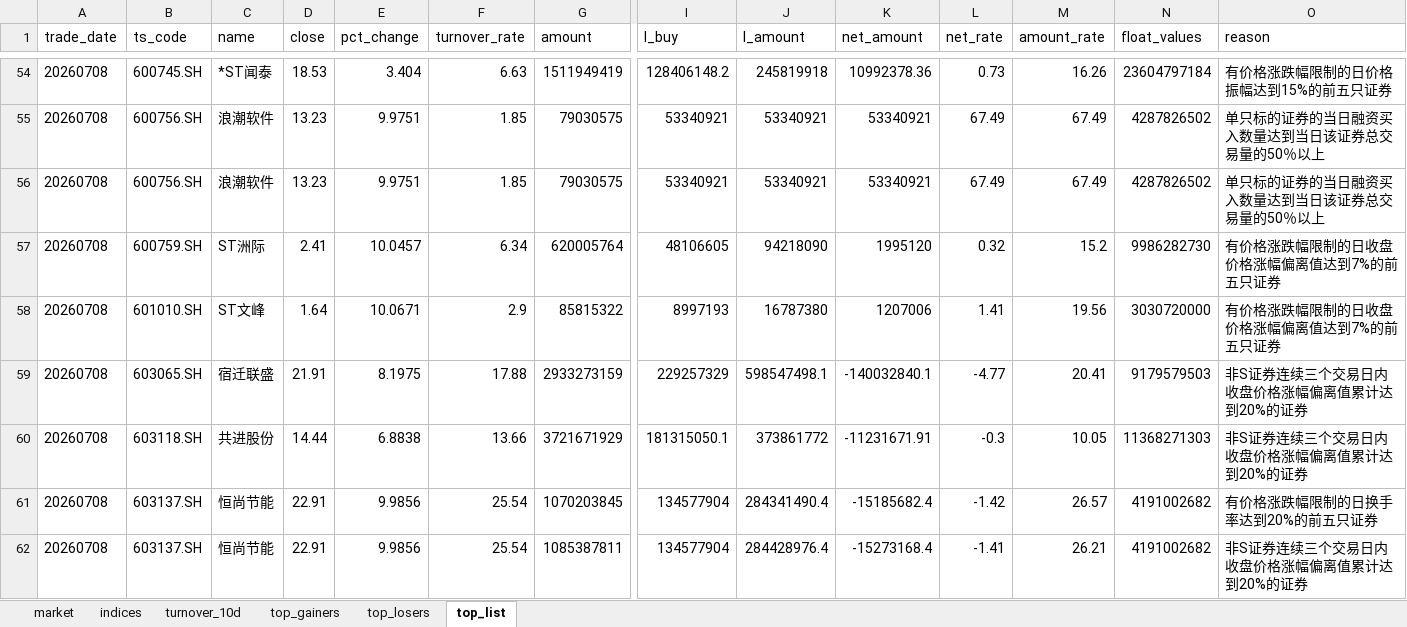
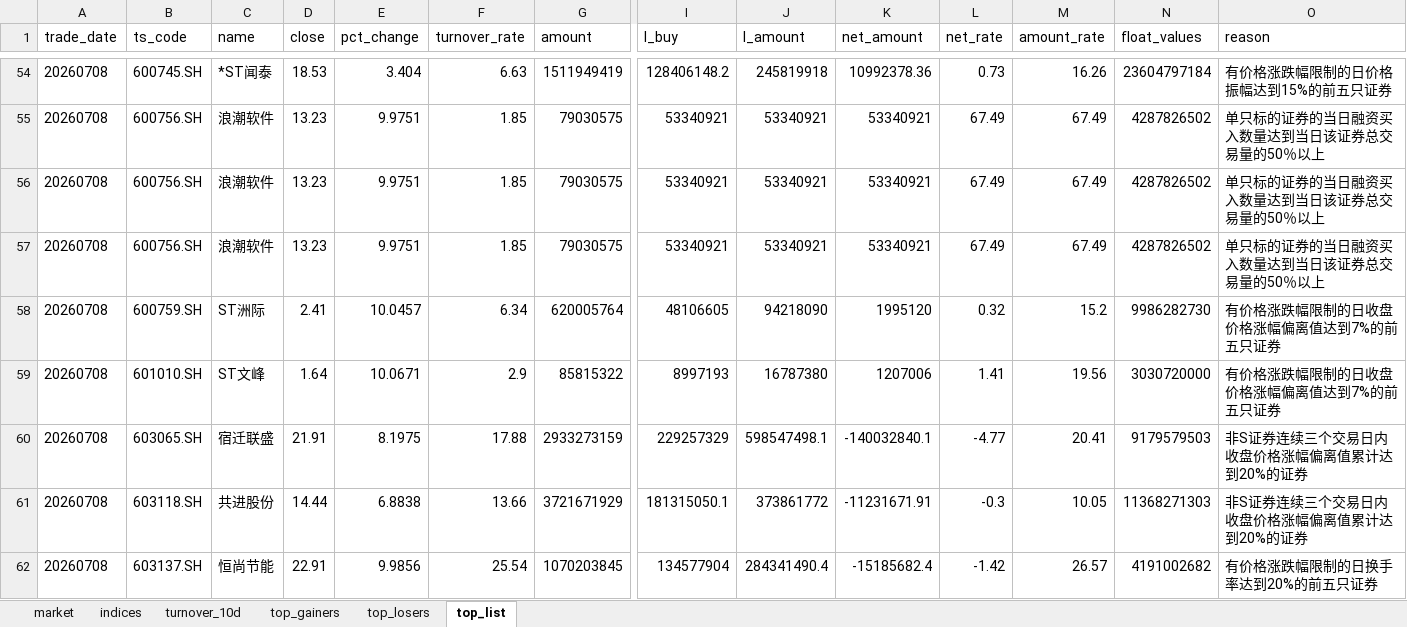
Before and after one commit to haibolong499-hub/LongAI-Daily, an Excel workbook: LongAI-Daily-FIX/data/latest/daily_report.xlsx, sheet top_list, drawn as a sheet; only a part is shown, gaps mark what is left out; the shorter side is filled out with more unchanged rows; values as stored, in another font and other column widths than the file's, no borders; rows hold the shown columns only; the diff names each change by its address in the sheet, - before the commit and + after, or states it on an @@ line.

```diff
--- a/LongAI-Daily-FIX/data/latest/daily_report.xlsx (sheet top_list)
+++ b/LongAI-Daily-FIX/data/latest/daily_report.xlsx (sheet top_list)
+row 57: 20260708 | 600756.SH | 浪潮软件 | 13.23 | 9.9751 | 1.85 | 79030575 | 53340921 | 53340921 | 53340921 | 67.49 | 67.49 | 4287826502 | 单只标的证券的当日融资买入数量达到当日该证券总交易量的50％以上
```
Also changed, not shown: 18 other files.
